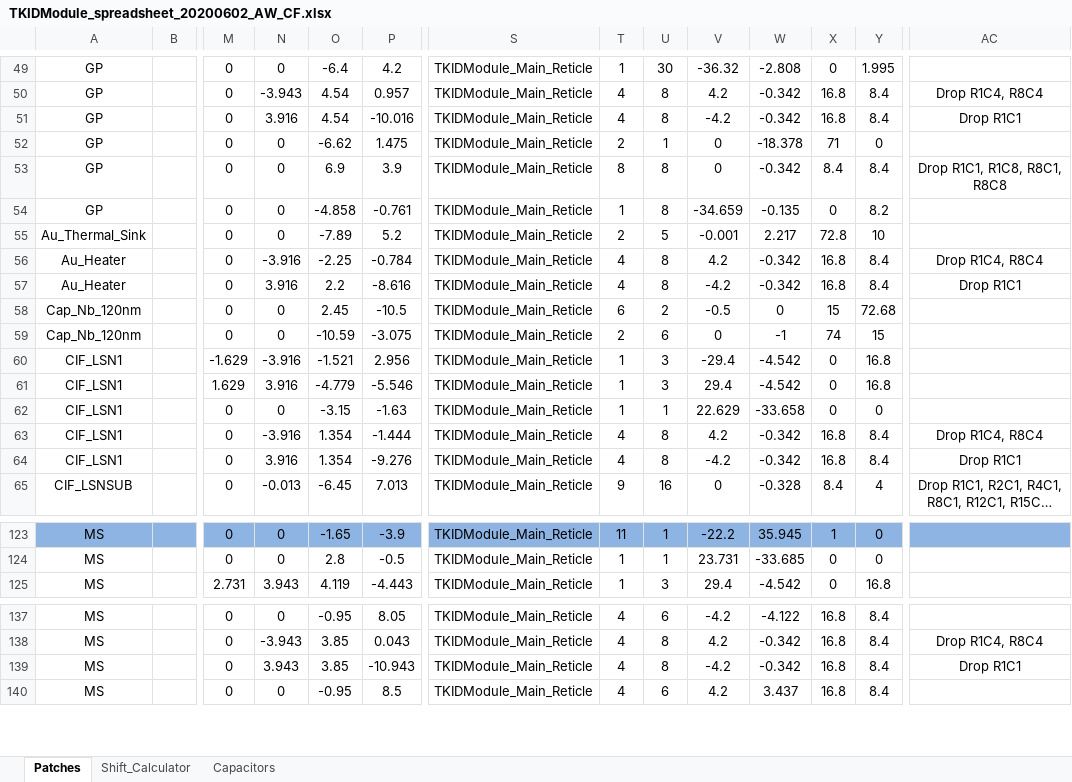
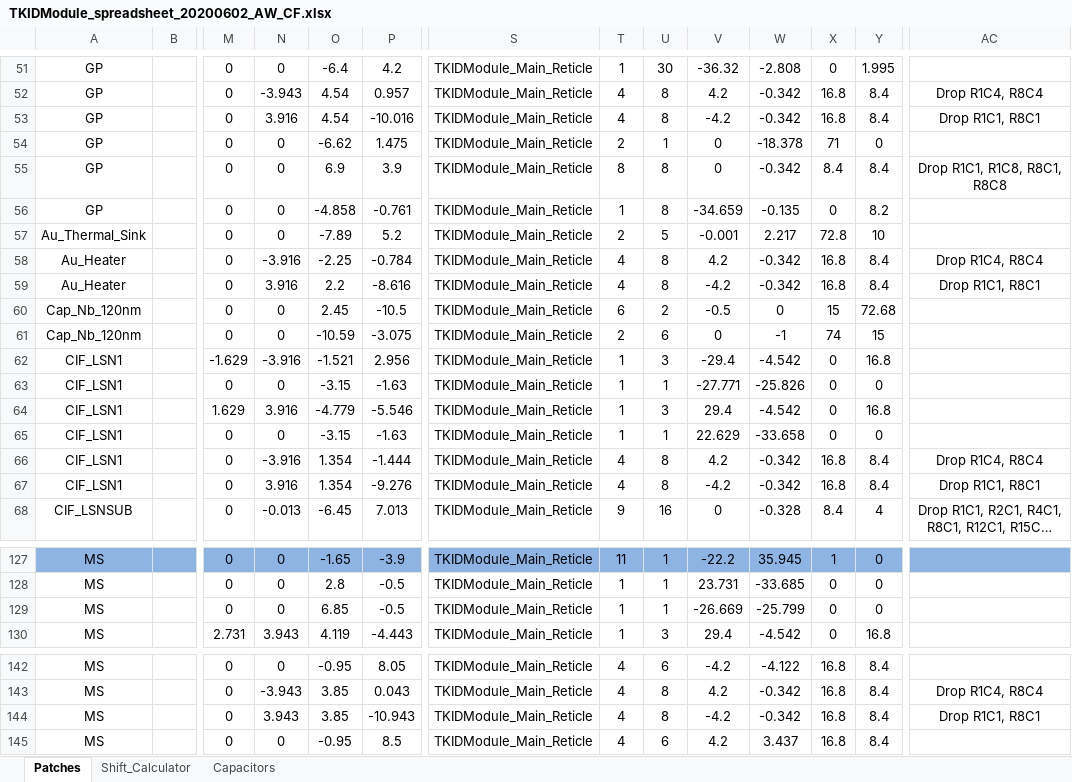
Before and after one commit to WanduiAlbert/ResoBolo, an Excel workbook: masks/code/TKIDModule_spreadsheet_20200602_AW_CF.xlsx, sheet Patches, drawn as a sheet; only a part is shown, gaps mark what is left out; long unchanged cells end in …; values as stored, in another font and other column widths than the file's, no borders; addresses are those after the commit; rows hold the shown columns only; the diff covers the shown part only; the diff names each change by its address in the sheet, - before the commit and + after, or states it on an @@ line.

```diff
--- a/masks/code/TKIDModule_spreadsheet_20200602_AW_CF.xlsx (sheet Patches)
+++ b/masks/code/TKIDModule_spreadsheet_20200602_AW_CF.xlsx (sheet Patches)
-AC53: Drop R1C1
+AC53: Drop R1C1, R8C1
-AC59: Drop R1C1
+AC59: Drop R1C1, R8C1
+row 63: CIF_LSN1 |  | 0 | 0 | -3.15 | -1.63 | TKIDModule_Main_Reticle | 1 | 1 | -27.771 | -25.826 | 0 | 0
-AC67: Drop R1C1
+AC67: Drop R1C1, R8C1
+row 129: MS |  | 0 | 0 | 6.85 | -0.5 | TKIDModule_Main_Reticle | 1 | 1 | -26.669 | -25.799 | 0 | 0
-AC144: Drop R1C1
+AC144: Drop R1C1, R8C1
```
Also changed, not shown: 5 added rows and 3 edited cells elsewhere in this sheet.
